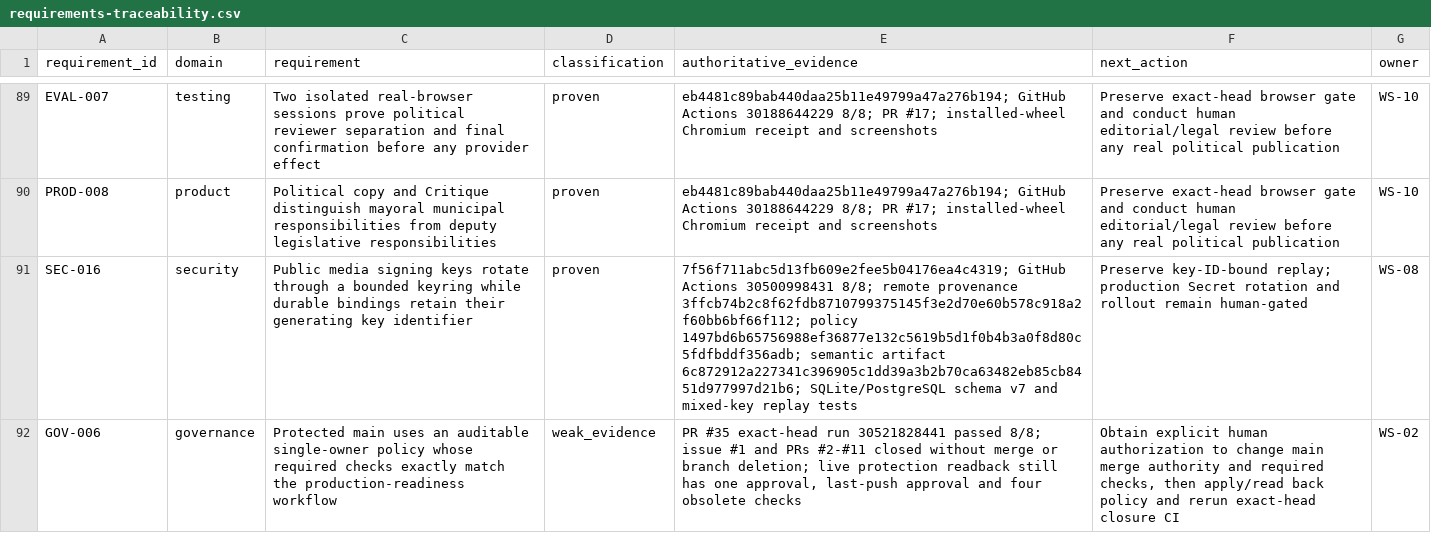
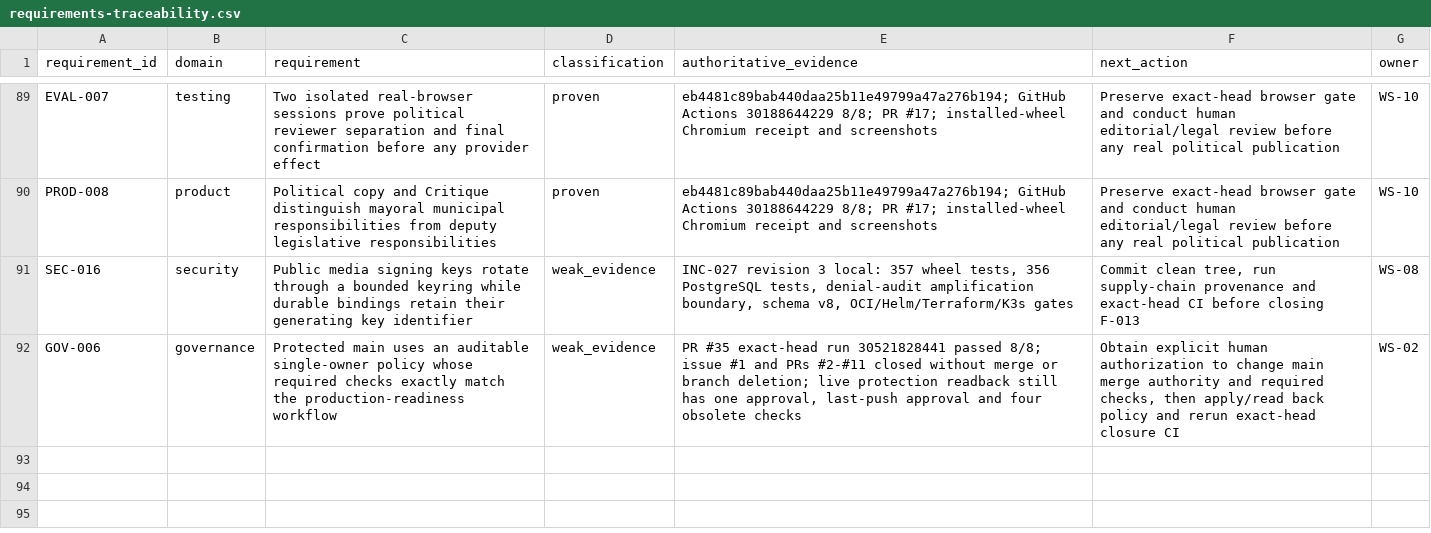
Before and after one commit to BernydotJar/AI-Native-Content-Agency-SaaS, a CSV file: program/requirements-traceability.csv, drawn as a sheet; only a part is shown, gaps mark what is left out; the diff names each change by its address in the sheet, - before the commit and + after, or states it on an @@ line.

```diff
--- a/program/requirements-traceability.csv
+++ b/program/requirements-traceability.csv
-D91 (classification): proven
+D91 (classification): weak_evidence
-E91 (authoritative_evidence): 7f56f711abc5d13fb609e2fee5b04176ea4c4319; GitHub Actions 30500998431 8/8; remote provenance 3ffcb74b2c8f62fdb8710799375145f3e2d70e60b578c918a2f60bb6bf66f112; policy 1497bd6b65756988ef36877e132c5619b5d1f0b4b3a0f8d80c5fdfbddf356adb; semantic artifact 6c872912a227341c396905c1dd39a3b2b70ca63482eb85cb8451d977997d21b6; SQLite/PostgreSQL schema v7 and mixed-key replay tests
+E91 (authoritative_evidence): INC-027 revision 3 local: 357 wheel tests, 356 PostgreSQL tests, denial-audit amplification boundary, schema v8, OCI/Helm/Terraform/K3s gates
-F91 (next_action): Preserve key-ID-bound replay; production Secret rotation and rollout remain human-gated
+F91 (next_action): Commit clean tree, run supply-chain provenance and exact-head CI before closing F-013
```
Also changed, not shown: 38 other files.
